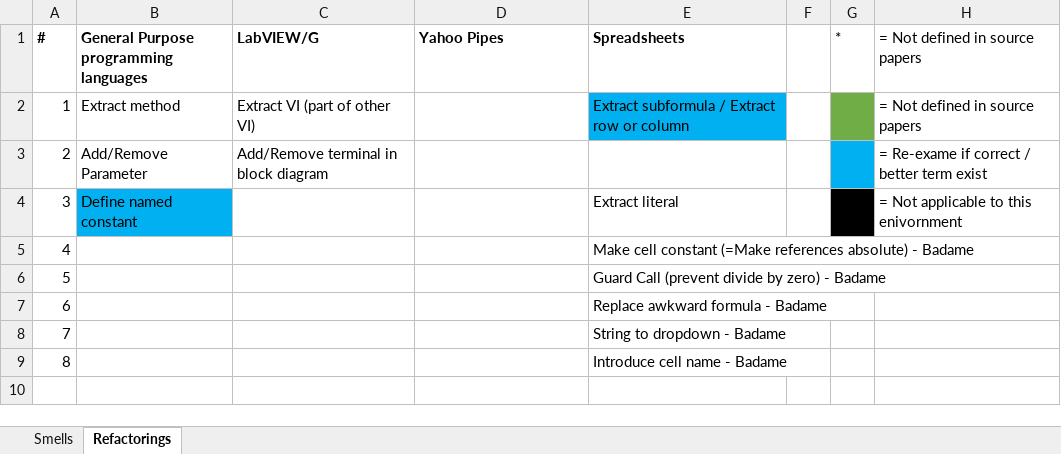
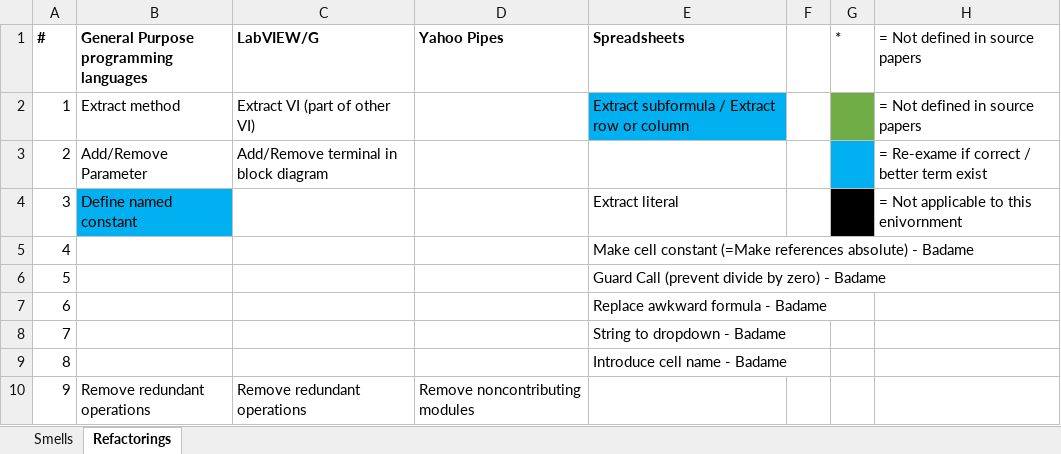
Before and after one commit to spreadsheetlab/end_user_refactoring, an Excel workbook: smell comparison.xlsx, sheet Refactorings, drawn as a sheet; values as stored, in another font and other column widths than the file's, no borders; the diff names each change by its address in the sheet, - before the commit and + after, or states it on an @@ line.

```diff
--- a/smell comparison.xlsx (sheet Refactorings)
+++ b/smell comparison.xlsx (sheet Refactorings)
+row 10: 9 | Remove redundant operations | Remove redundant operations | Remove noncontributing modules
```
Also changed, not shown: 4 other files.
